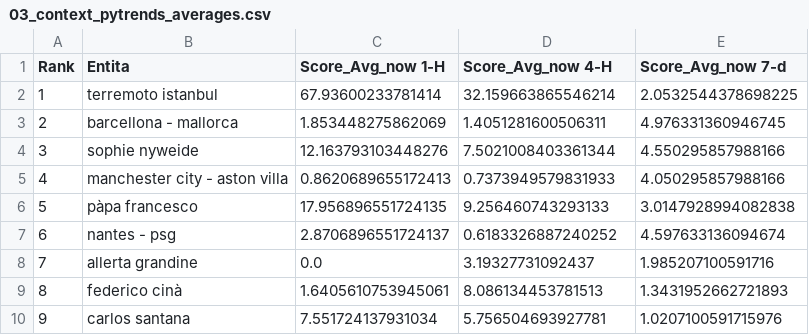
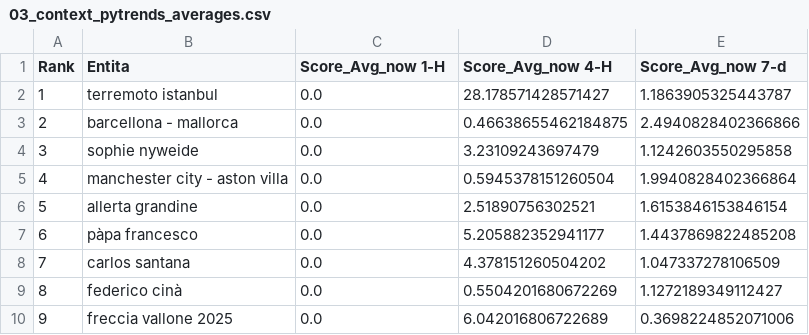
Before and after one commit to maledizionisrls/discover-prophet-website, a CSV file: checkpoint_data/03_context_pytrends_averages.csv, drawn as a sheet; only a part is shown; the diff covers the shown part only.

```diff
--- a/checkpoint_data/03_context_pytrends_averages.csv
+++ b/checkpoint_data/03_context_pytrends_averages.csv
@@ -1,10 +1,10 @@
 Rank,Entita,Score_Avg_now 1-H,Score_Avg_now 4-H,Score_Avg_now 7-d
-1,terremoto istanbul,67.93600233781414,32.159663865546214,2.0532544378698225
-2,barcellona - mallorca,1.853448275862069,1.4051281600506311,4.976331360946745
-3,sophie nyweide,12.163793103448276,7.5021008403361344,4.550295857988166
-4,manchester city - aston villa,0.8620689655172413,0.7373949579831933,4.050295857988166
-5,pàpa francesco,17.956896551724135,9.256460743293133,3.0147928994082838
-6,nantes - psg,2.8706896551724137,0.6183326887240252,4.597633136094674
-7,allerta grandine,0.0,3.19327731092437,1.985207100591716
-8,federico cinà,1.6405610753945061,8.086134453781513,1.3431952662721893
-9,carlos santana,7.551724137931034,5.756504693927781,1.0207100591715976
+1,terremoto istanbul,0.0,28.178571428571427,1.1863905325443787
+2,barcellona - mallorca,0.0,0.46638655462184875,2.4940828402366866
+3,sophie nyweide,0.0,3.23109243697479,1.1242603550295858
+4,manchester city - aston villa,0.0,0.5945378151260504,1.9940828402366864
+5,allerta grandine,0.0,2.51890756302521,1.6153846153846154
+6,pàpa francesco,0.0,5.205882352941177,1.4437869822485208
+7,carlos santana,0.0,4.378151260504202,1.047337278106509
+8,federico cinà,0.0,0.5504201680672269,1.1272189349112427
+9,freccia vallone 2025,0.0,6.042016806722689,0.3698224852071006
```
Also changed, not shown: 151 edited cells elsewhere in this file, checkpoint_data/01_entities_ordered_extracted.csv, checkpoint_data/02_context_run_1_scores.csv, 5 other files.
